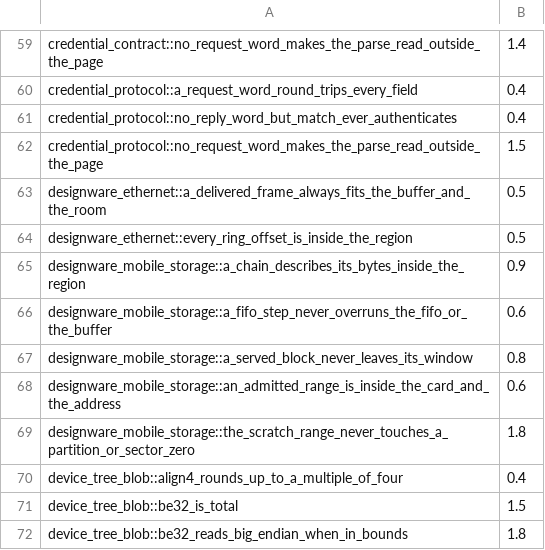
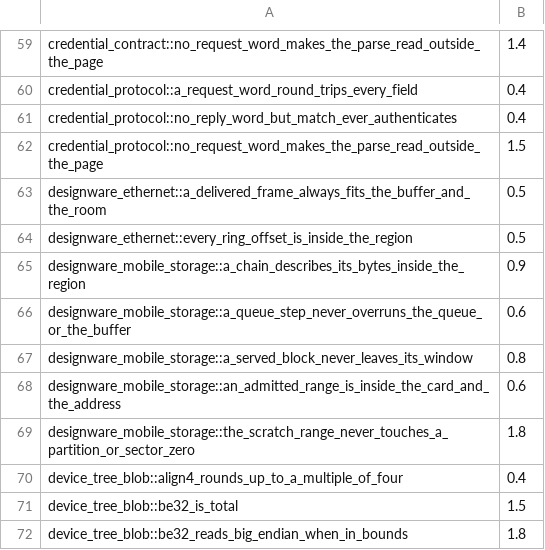
Before and after one commit to nifeos/nife, a TSV file: notes/project-metrics/falsification-times.tsv, drawn as a sheet; only a part is shown, gaps mark what is left out.

```diff
--- a/notes/project-metrics/falsification-times.tsv
+++ b/notes/project-metrics/falsification-times.tsv
@@ -65,3 +65,3 @@ designware_ethernet::every_ring_offset_is_inside_the_region	0.5
 designware_mobile_storage::a_chain_describes_its_bytes_inside_the_region	0.9
-designware_mobile_storage::a_fifo_step_never_overruns_the_fifo_or_the_buffer	0.6
+designware_mobile_storage::a_queue_step_never_overruns_the_queue_or_the_buffer	0.6
 designware_mobile_storage::a_served_block_never_leaves_its_window	0.8
```
Also changed, not shown: notes/project-metrics/mutation-triage.csv, 9 other files.
